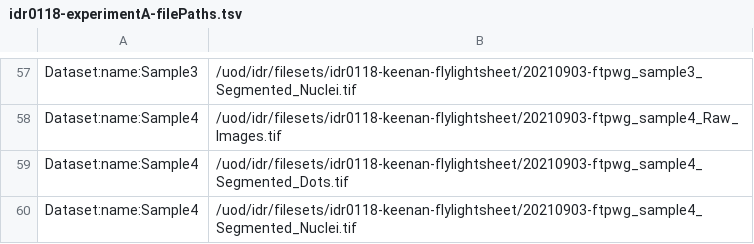
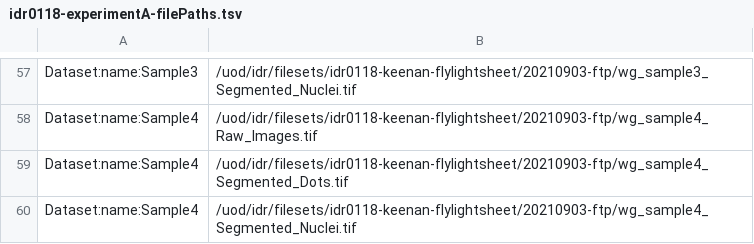
Before and after one commit to IDR/idr0118-keenan-flylightsheet, a TSV file: experimentA/idr0118-experimentA-filePaths.tsv, drawn as a sheet; only a part is shown, gaps mark what is left out; the diff covers the shown part only; the diff names each change by its address in the sheet, - before the commit and + after, or states it on an @@ line.

```diff
--- a/experimentA/idr0118-experimentA-filePaths.tsv
+++ b/experimentA/idr0118-experimentA-filePaths.tsv
-B57: /uod/idr/filesets/idr0118-keenan-flylightsheet/20210903-ftpwg_sample3_Segmented_Nuclei.tif
+B57: /uod/idr/filesets/idr0118-keenan-flylightsheet/20210903-ftp/wg_sample3_Segmented_Nuclei.tif
-B58: /uod/idr/filesets/idr0118-keenan-flylightsheet/20210903-ftpwg_sample4_Raw_Images.tif
+B58: /uod/idr/filesets/idr0118-keenan-flylightsheet/20210903-ftp/wg_sample4_Raw_Images.tif
-B59: /uod/idr/filesets/idr0118-keenan-flylightsheet/20210903-ftpwg_sample4_Segmented_Dots.tif
+B59: /uod/idr/filesets/idr0118-keenan-flylightsheet/20210903-ftp/wg_sample4_Segmented_Dots.tif
-B60: /uod/idr/filesets/idr0118-keenan-flylightsheet/20210903-ftpwg_sample4_Segmented_Nuclei.tif
+B60: /uod/idr/filesets/idr0118-keenan-flylightsheet/20210903-ftp/wg_sample4_Segmented_Nuclei.tif
```
Also changed, not shown: 56 edited cells elsewhere in this file.
